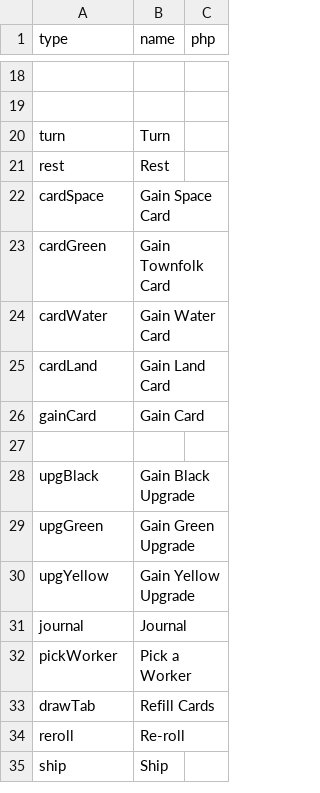
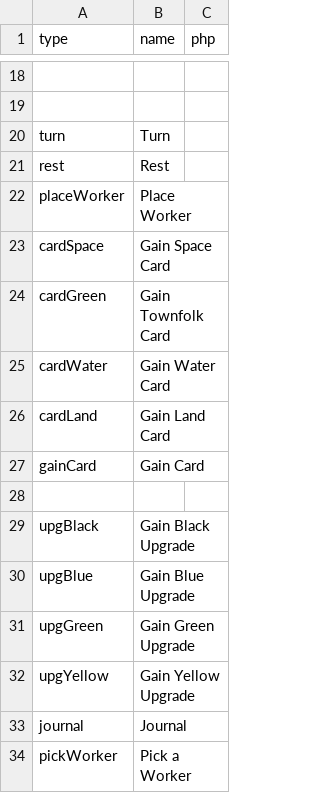
Before and after one commit to elaskavaia/bga-wayfarers, a CSV file: misc/op_material.csv, drawn as a sheet; only a part is shown, gaps mark what is left out; the shorter side is filled out with more unchanged rows.

```diff
--- a/misc/op_material.csv
+++ b/misc/op_material.csv
@@ -21,2 +21,3 @@ turn|Turn
 rest|Rest
+placeWorker|Place Worker
 cardSpace|Gain Space Card
@@ -28,2 +29,3 @@ gainCard|Gain Card
 upgBlack|Gain Black Upgrade
+upgBlue|Gain Blue Upgrade
 upgGreen|Gain Green Upgrade
```
Also changed, not shown: misc/loc_material.csv, misc/token_material.csv, 25 other files.
